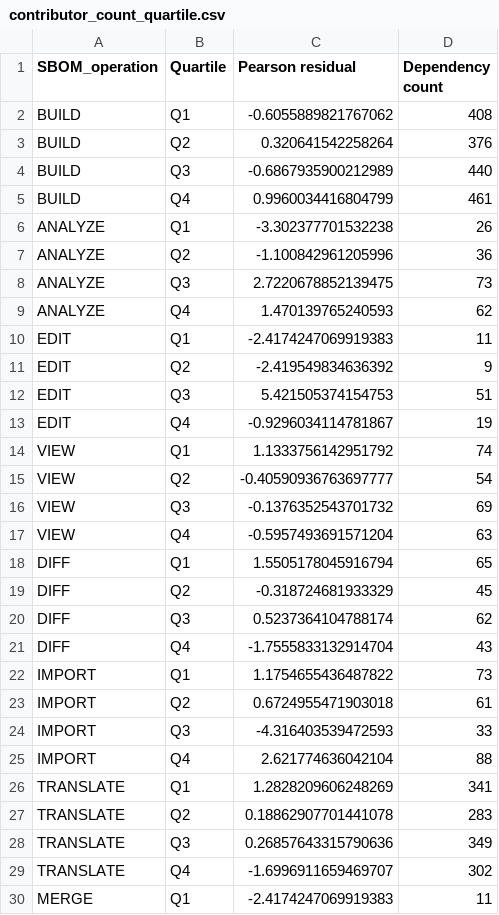
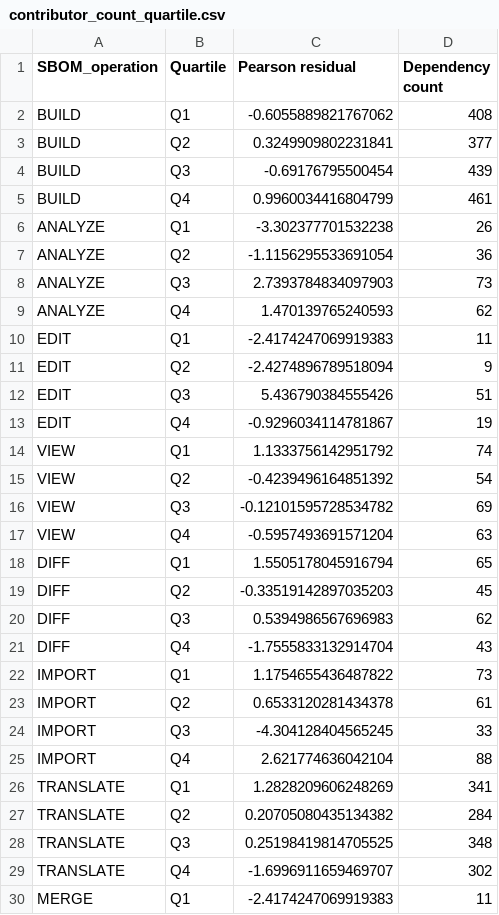
Before and after one commit to SAILResearch/wip-24-ali-sbom-emse, a CSV file: RQ4-project/contributor_count_quartile.csv, drawn as a sheet; only a part is shown; the diff covers the shown part only.

```diff
--- a/RQ4-project/contributor_count_quartile.csv
+++ b/RQ4-project/contributor_count_quartile.csv
@@ -2,28 +2,28 @@ SBOM_operation,Quartile,Pearson residual,Dependency count
 BUILD,Q1,-0.6055889821767062,408
-BUILD,Q2,0.320641542258264,376
-BUILD,Q3,-0.6867935900212989,440
+BUILD,Q2,0.3249909802231841,377
+BUILD,Q3,-0.69176795500454,439
 BUILD,Q4,0.9960034416804799,461
 ANALYZE,Q1,-3.302377701532238,26
-ANALYZE,Q2,-1.100842961205996,36
-ANALYZE,Q3,2.7220678852139475,73
+ANALYZE,Q2,-1.1156295533691054,36
+ANALYZE,Q3,2.7393784834097903,73
 ANALYZE,Q4,1.470139765240593,62
 EDIT,Q1,-2.4174247069919383,11
-EDIT,Q2,-2.419549834636392,9
-EDIT,Q3,5.421505374154753,51
+EDIT,Q2,-2.4274896789518094,9
+EDIT,Q3,5.436790384555426,51
 EDIT,Q4,-0.9296034114781867,19
 VIEW,Q1,1.1333756142951792,74
-VIEW,Q2,-0.40590936763697777,54
-VIEW,Q3,-0.1376352543701732,69
+VIEW,Q2,-0.4239496164851392,54
+VIEW,Q3,-0.12101595728534782,69
 VIEW,Q4,-0.5957493691571204,63
 DIFF,Q1,1.5505178045916794,65
-DIFF,Q2,-0.318724681933329,45
-DIFF,Q3,0.5237364104788174,62
+DIFF,Q2,-0.33519142897035203,45
+DIFF,Q3,0.5394986567696983,62
 DIFF,Q4,-1.7555833132914704,43
 IMPORT,Q1,1.1754655436487822,73
-IMPORT,Q2,0.6724955471903018,61
-IMPORT,Q3,-4.316403539472593,33
+IMPORT,Q2,0.6533120281434378,61
+IMPORT,Q3,-4.304128404565245,33
 IMPORT,Q4,2.621774636042104,88
 TRANSLATE,Q1,1.2828209606248269,341
-TRANSLATE,Q2,0.18862907701441078,283
-TRANSLATE,Q3,0.26857643315790636,349
+TRANSLATE,Q2,0.20705080435134382,284
+TRANSLATE,Q3,0.25198419814705525,348
 TRANSLATE,Q4,-1.6996911659469707,302
```
Also changed, not shown: 6 edited cells elsewhere in this file, 1 other file.
